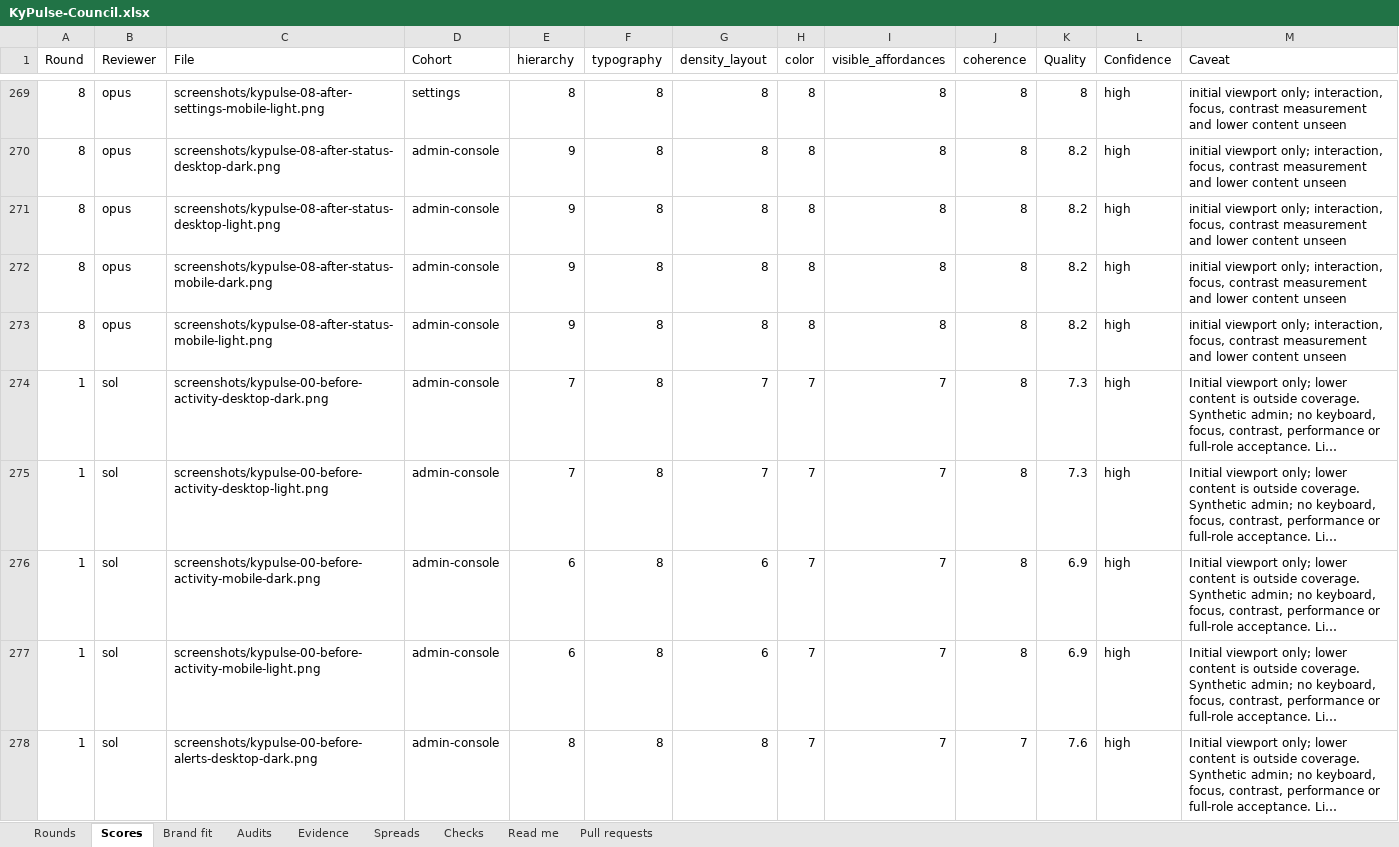
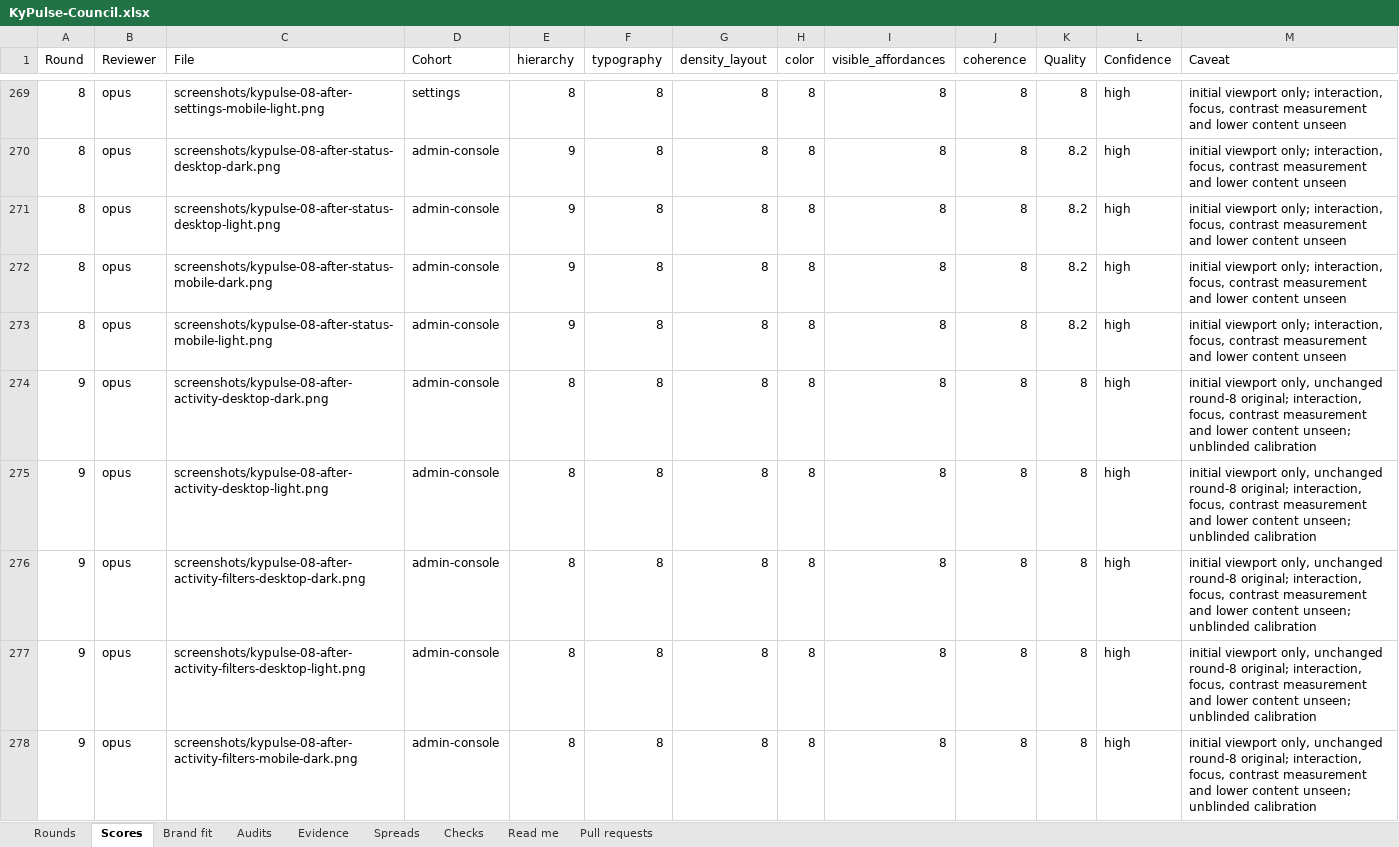
Before and after one commit to Busnes-app/KyPulse-server, an Excel workbook: docs/ui-pulse-eight/KyPulse-Council.xlsx, sheet Scores, drawn as a sheet; only a part is shown, gaps mark what is left out; the shorter side is filled out with more unchanged rows; long unchanged cells end in …; values as stored, in another font and other column widths than the file's, no borders; the diff covers the shown part only; the diff names each change by its address in the sheet, - before the commit and + after, or states it on an @@ line.

Commit message:
record calibrated pulse scores and fresh backup views
Keep round8 frozen and record the unmet round9 settings gate. Pin forty new round10 originals to the bounded Backup layout change, with native geometry and successful local CI evidence; browser and primary review results remain pending.

```diff
--- a/docs/ui-pulse-eight/KyPulse-Council.xlsx (sheet Scores)
+++ b/docs/ui-pulse-eight/KyPulse-Council.xlsx (sheet Scores)
+row 274: 9 | opus | screenshots/kypulse-08-after-activity-desktop-dark.png | admin-console | 8 | 8 | 8 | 8 | 8 | 8 | 8 | high | initial viewport only, unchanged round-8 original; interaction, focus, contrast measurement and lower content unseen; unblinded calibration
+row 275: 9 | opus | screenshots/kypulse-08-after-activity-desktop-light.png | admin-console | 8 | 8 | 8 | 8 | 8 | 8 | 8 | high | initial viewport only, unchanged round-8 original; interaction, focus, contrast measurement and lower content unseen; unblinded calibration
+row 276: 9 | opus | screenshots/kypulse-08-after-activity-filters-desktop-dark.png | admin-console | 8 | 8 | 8 | 8 | 8 | 8 | 8 | high | initial viewport only, unchanged round-8 original; interaction, focus, contrast measurement and lower content unseen; unblinded calibration
+row 277: 9 | opus | screenshots/kypulse-08-after-activity-filters-desktop-light.png | admin-console | 8 | 8 | 8 | 8 | 8 | 8 | 8 | high | initial viewport only, unchanged round-8 original; interaction, focus, contrast measurement and lower content unseen; unblinded calibration
+row 278: 9 | opus | screenshots/kypulse-08-after-activity-filters-mobile-dark.png | admin-console | 8 | 8 | 8 | 8 | 8 | 8 | 8 | high | initial viewport only, unchanged round-8 original; interaction, focus, contrast measurement and lower content unseen; unblinded calibration
```
Also changed, not shown: 75 added rows elsewhere in this sheet, sheet Spreads, sheet Brand fit, sheet Evidence, sheet Rounds, sheet Checks, sheet Audits, 59 other files.
